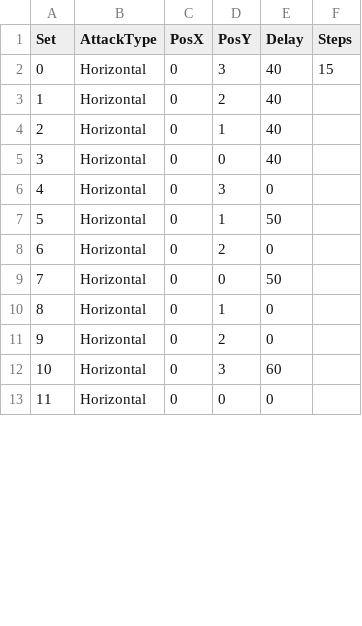
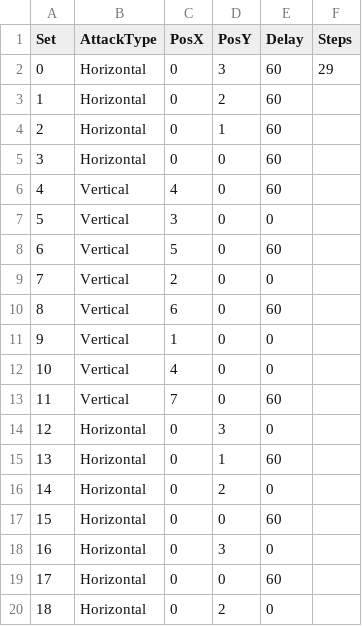
Before and after one commit to MintoAziRajf/Innocence-sub, a CSV file: Innocence/Assets/08_CSV/battle_0.csv, drawn as a sheet; only a part is shown; the shorter side is filled out with more unchanged rows; addresses are those after the commit; the diff covers the shown part only; the diff names each change by its address in the sheet, - before the commit and + after, or states it on an @@ line.

```diff
--- a/Innocence/Assets/08_CSV/battle_0.csv
+++ b/Innocence/Assets/08_CSV/battle_0.csv
-E2:E5 (Delay): 40
+E2:E5 (Delay): 60
-F2 (Steps): 15
+F2 (Steps): 29
+row 6: 4 | Vertical | 4 | 0 | 60
+row 7: 5 | Vertical | 3 | 0 | 0
+row 8: 6 | Vertical | 5 | 0 | 60
+row 9: 7 | Vertical | 2 | 0 | 0
+row 10: 8 | Vertical | 6 | 0 | 60
+row 11: 9 | Vertical | 1 | 0 | 0
+row 12: 10 | Vertical | 4 | 0 | 0
+row 13: 11 | Vertical | 7 | 0 | 60
@@ column A (Set) renumbered between rows 14 and 50 @@
-E15 (Delay): 50
+E15 (Delay): 60
-E17 (Delay): 50
+E17 (Delay): 60
+row 18: 16 | Horizontal | 0 | 3 | 0
+row 19: 17 | Horizontal | 0 | 0 | 60
```
Also changed, not shown: 21 added rows and 2 moved rows elsewhere in this file, Innocence/Assets/08_CSV/Master.csv, Innocence/Assets/08_CSV/battle_1.csv, 51 other files.
